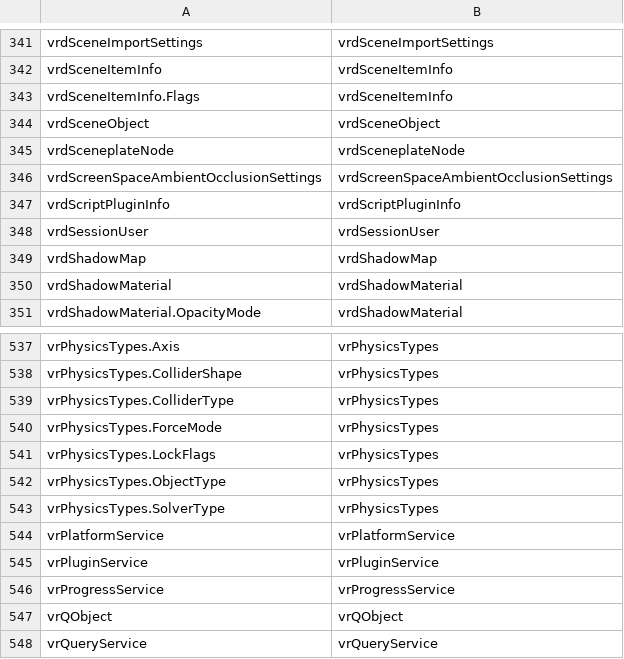
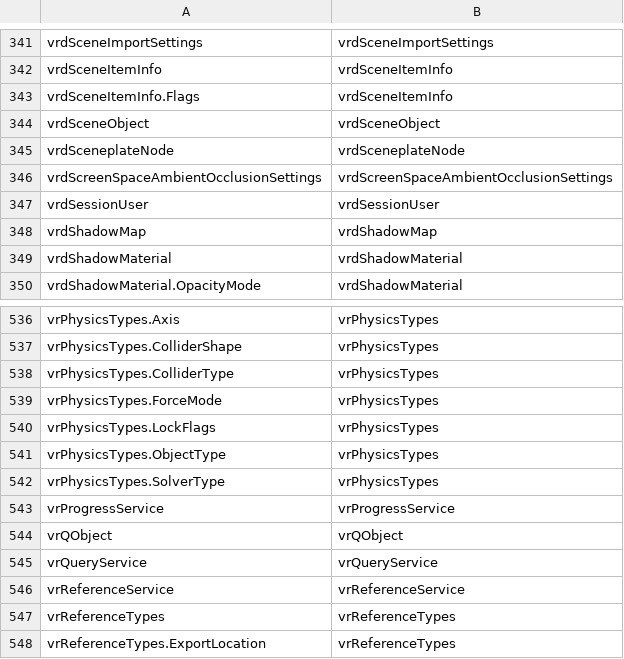
Before and after one commit to Vperezmunoz/Vred, a TSV file: vred-python-api/data/owners.tsv, drawn as a sheet; only a part is shown, gaps mark what is left out; the shorter side is filled out with more unchanged rows; the diff names each change by its address in the sheet, - before the commit and + after, or states it on an @@ line.

```diff
--- a/vred-python-api/data/owners.tsv
+++ b/vred-python-api/data/owners.tsv
-row 347: vrdScriptPluginInfo | vrdScriptPluginInfo
-row 544: vrPlatformService | vrPlatformService
-row 545: vrPluginService | vrPluginService
```
Also changed, not shown: vred-python-api/data/classes.tsv, vred-python-api/data/members.tsv, 24 other files.
